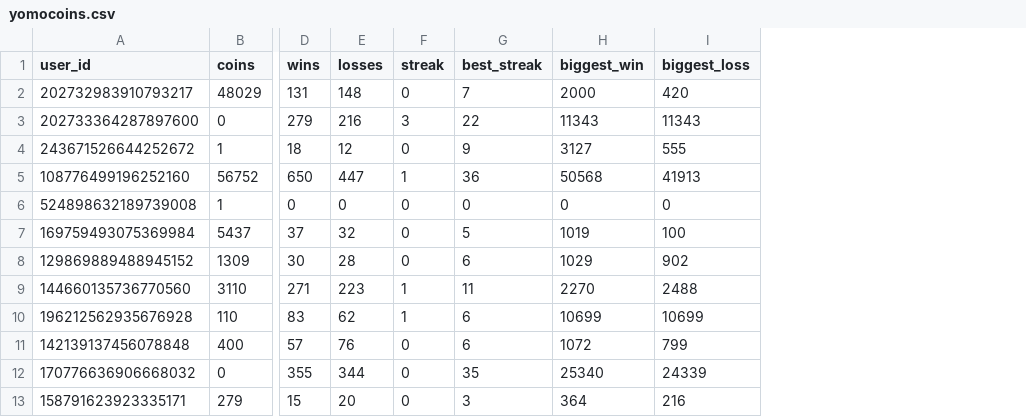
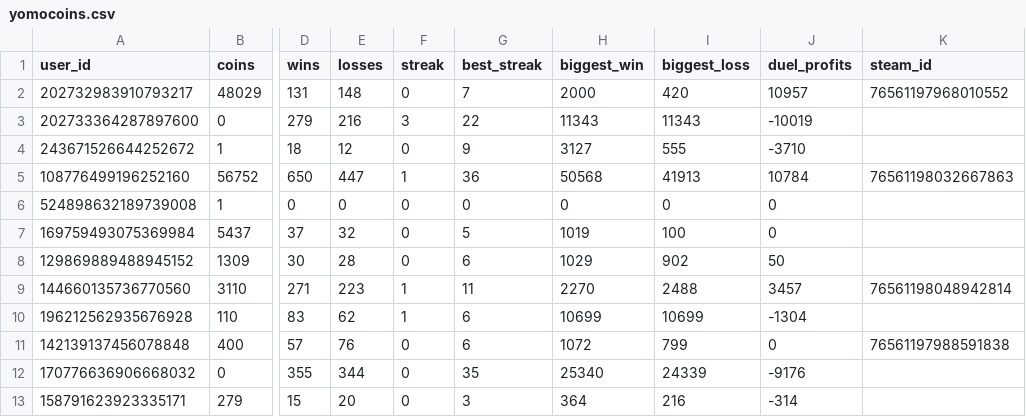
Before and after one commit to hugh-braico/robogeorge, a CSV file: yomocoins.csv, drawn as a sheet; only a part is shown, gaps mark what is left out; the diff names each change by its address in the sheet, - before the commit and + after, or states it on an @@ line.

```diff
--- a/yomocoins.csv
+++ b/yomocoins.csv
+column J (duel_profits), rows 2-13: 10957 | -10019 | -3710 | 10784 | 0 | 0 | 50 | 3457 | -1304 | 0 | -9176 | -314
+column K (steam_id), rows 2-11: 76561197968010552 |  |  | 76561198032667863 |  |  |  | 76561198048942814 |  | 76561197988591838
```
Also changed, not shown: 6 other files.
